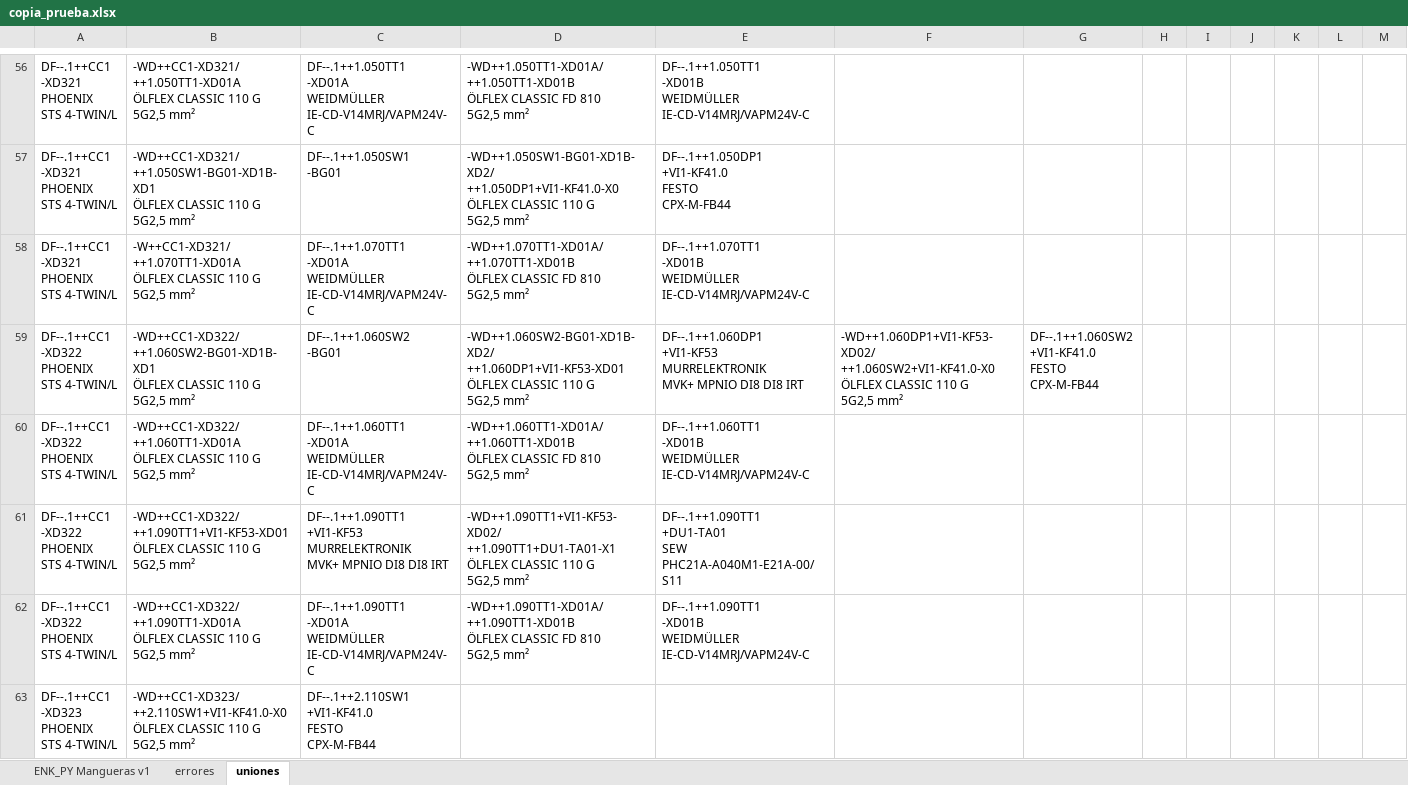
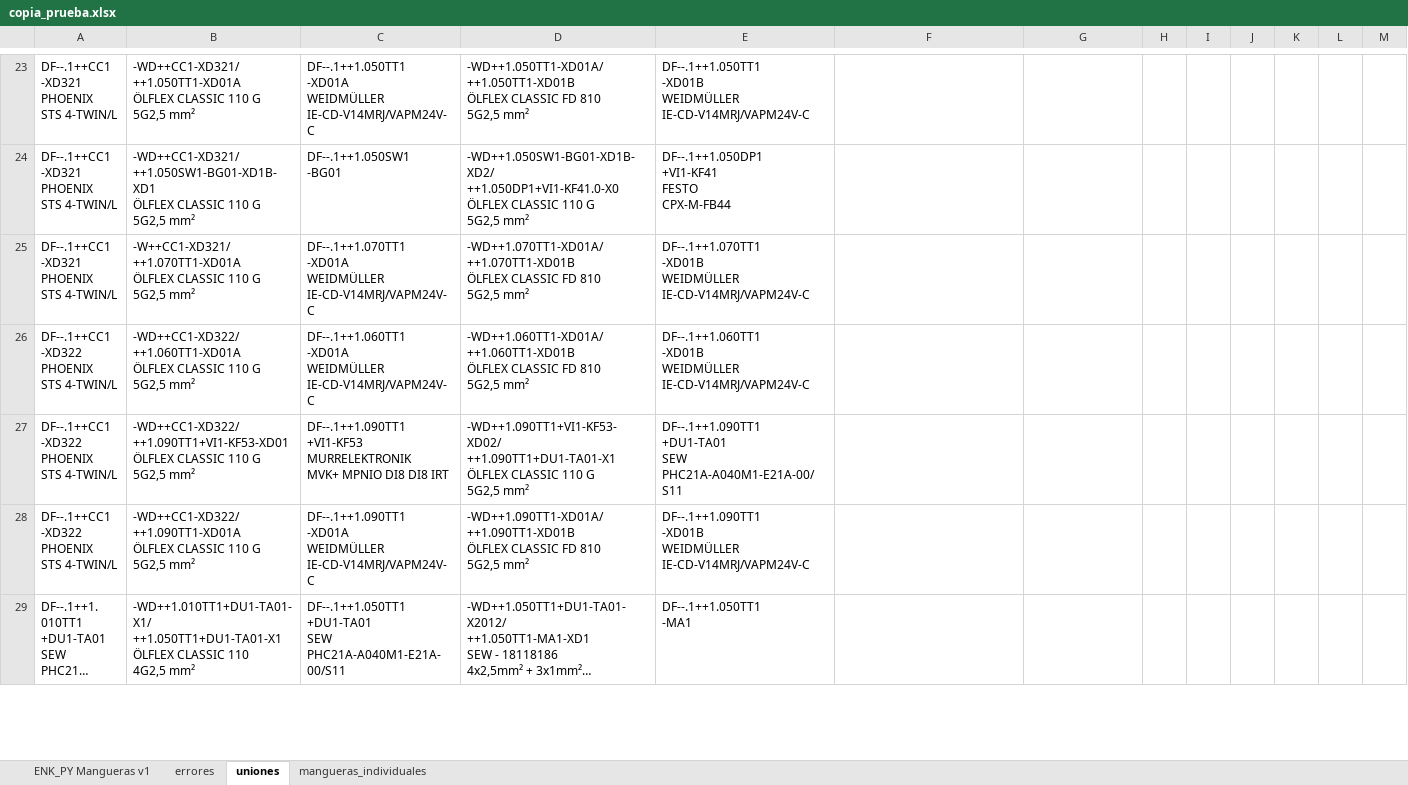
Before and after one commit to MariaEnkross/Automatizacion_DiagramasDeFlujo, an Excel workbook: prueba28/copia_prueba.xlsx, sheet uniones, drawn as a sheet; only a part is shown, gaps mark what is left out; the shorter side is filled out with more unchanged rows; long unchanged cells end in …; values as stored, in another font and other column widths than the file's, no cell formats; removed rows and columns are numbered as before the commit, all else as after; ↵ is a line break in a cell; the diff covers the shown part only; the diff names each change by its address in the sheet, - before the commit and + after, or states it on an @@ line.

```diff
--- a/prueba28/copia_prueba.xlsx (sheet uniones)
+++ b/prueba28/copia_prueba.xlsx (sheet uniones)
+sheet tab: mangueras_individuales
-E24: DF--.1++1.050DP1 ↵ +VI1-KF41.0 ↵ FESTO ↵ CPX-M-FB44
+E24: DF--.1++1.050DP1 ↵ +VI1-KF41 ↵ FESTO ↵ CPX-M-FB44
-row 59: DF--.1++CC1 ↵ -XD322 ↵ PHOENIX ↵ STS 4-TWIN/L | -WD++CC1-XD322/ ↵ ++1.060SW2-BG01-XD1B-XD1 ↵ ÖLFLEX CLASSIC 110 G ↵ 5G2,5 mm² | DF--.1++1.060SW2 ↵ -BG01 | -WD++1.060SW2-BG01-XD1B-XD2/ ↵ ++1.060DP1+VI1-KF53-XD01 ↵ ÖLFLEX CLASSIC 110 G ↵ 5G2,5 mm² | DF--.1++1.060DP1 ↵ +VI1-KF53 ↵ MURRELEKTRONIK ↵ MVK+ MPNIO DI8 DI8 IRT | -WD++1.060DP1+VI1-KF53-XD02/ ↵ ++1.060SW2+VI1-KF41.0-X0 ↵ ÖLFLEX CLASSIC 110 G ↵ 5G2,5 mm² | DF--.1++1.060SW2 ↵ +VI1-KF41.0 ↵ FESTO ↵ CPX-M-FB44
-row 63: DF--.1++CC1 ↵ -XD323 ↵ PHOENIX ↵ STS 4-TWIN/L | -WD++CC1-XD323/ ↵ ++2.110SW1+VI1-KF41.0-X0 ↵ ÖLFLEX CLASSIC 110 G ↵ 5G2,5 mm² | DF--.1++2.110SW1 ↵ +VI1-KF41.0 ↵ FESTO ↵ CPX-M-FB44
```
Also changed, not shown: 9 added rows, 154 removed rows, 5 moved rows and 24 edited cells elsewhere in this sheet, sheet errores, cell formats, 1 other file.
